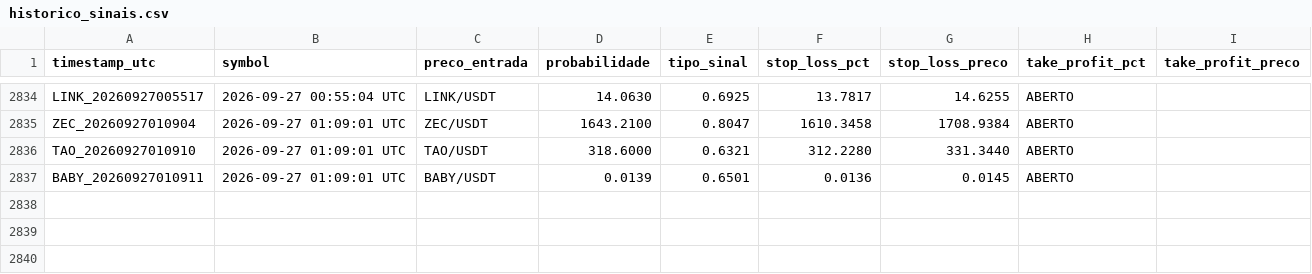
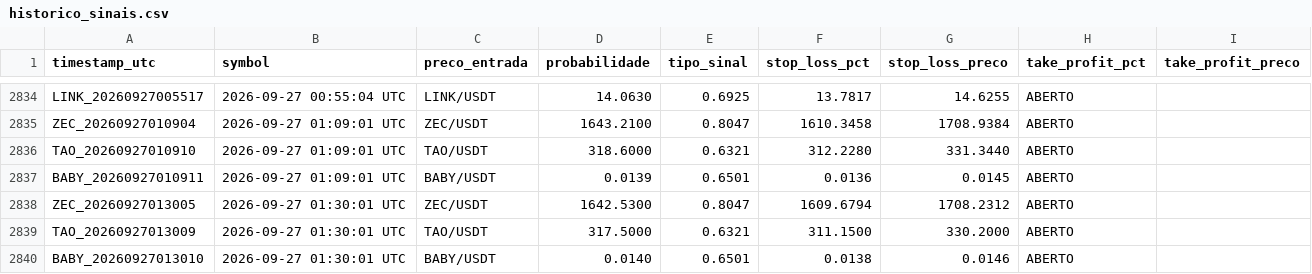
Before and after one commit to LucasRochaG/bot-cripto-ia, a CSV file: historico_sinais.csv, drawn as a sheet; only a part is shown, gaps mark what is left out; the diff names each change by its address in the sheet, - before the commit and + after, or states it on an @@ line.

```diff
--- a/historico_sinais.csv
+++ b/historico_sinais.csv
+row 2838: ZEC_20260927013005 | 2026-09-27 01:30:01 UTC | ZEC/USDT | 1642.5300 | 0.8047 | 1609.6794 | 1708.2312 | ABERTO
+row 2839: TAO_20260927013009 | 2026-09-27 01:30:01 UTC | TAO/USDT | 317.5000 | 0.6321 | 311.1500 | 330.2000 | ABERTO
+row 2840: BABY_20260927013010 | 2026-09-27 01:30:01 UTC | BABY/USDT | 0.0140 | 0.6501 | 0.0138 | 0.0146 | ABERTO
```
